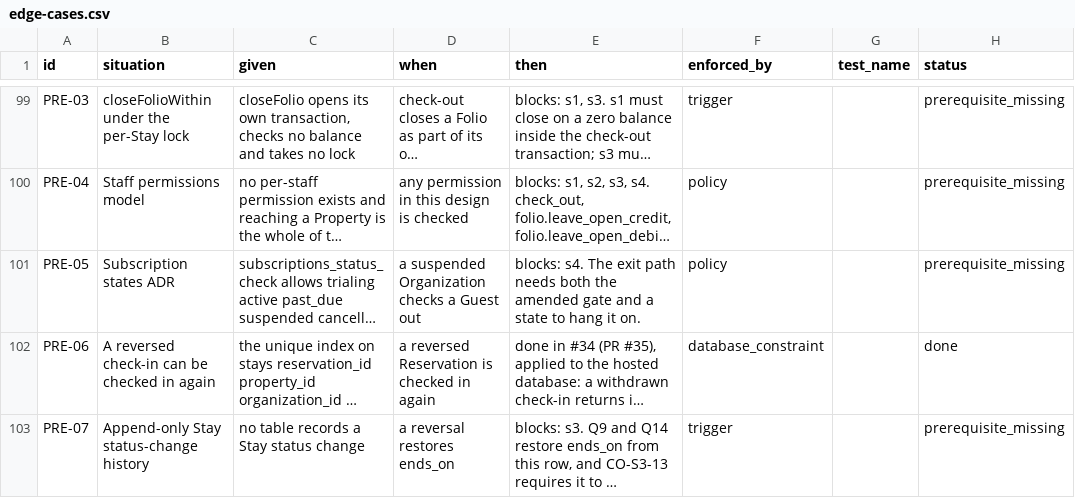
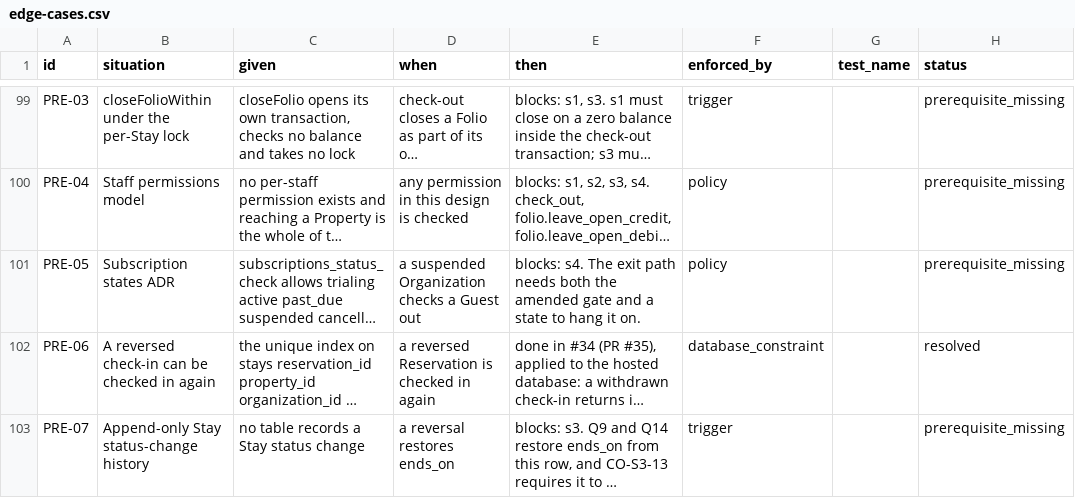
Before and after one commit to prizic/ranza, a CSV file: docs/features/check-out/edge-cases.csv, drawn as a sheet; only a part is shown, gaps mark what is left out; long unchanged cells end in …; the diff names each change by its address in the sheet, - before the commit and + after, or states it on an @@ line.

Commit message:
feat(workspace): collapsible navigation sidebar and edge-case verification

```diff
--- a/docs/features/check-out/edge-cases.csv
+++ b/docs/features/check-out/edge-cases.csv
-H102 (status): done
+H102 (status): resolved
```
Also changed, not shown: 19 other files.
